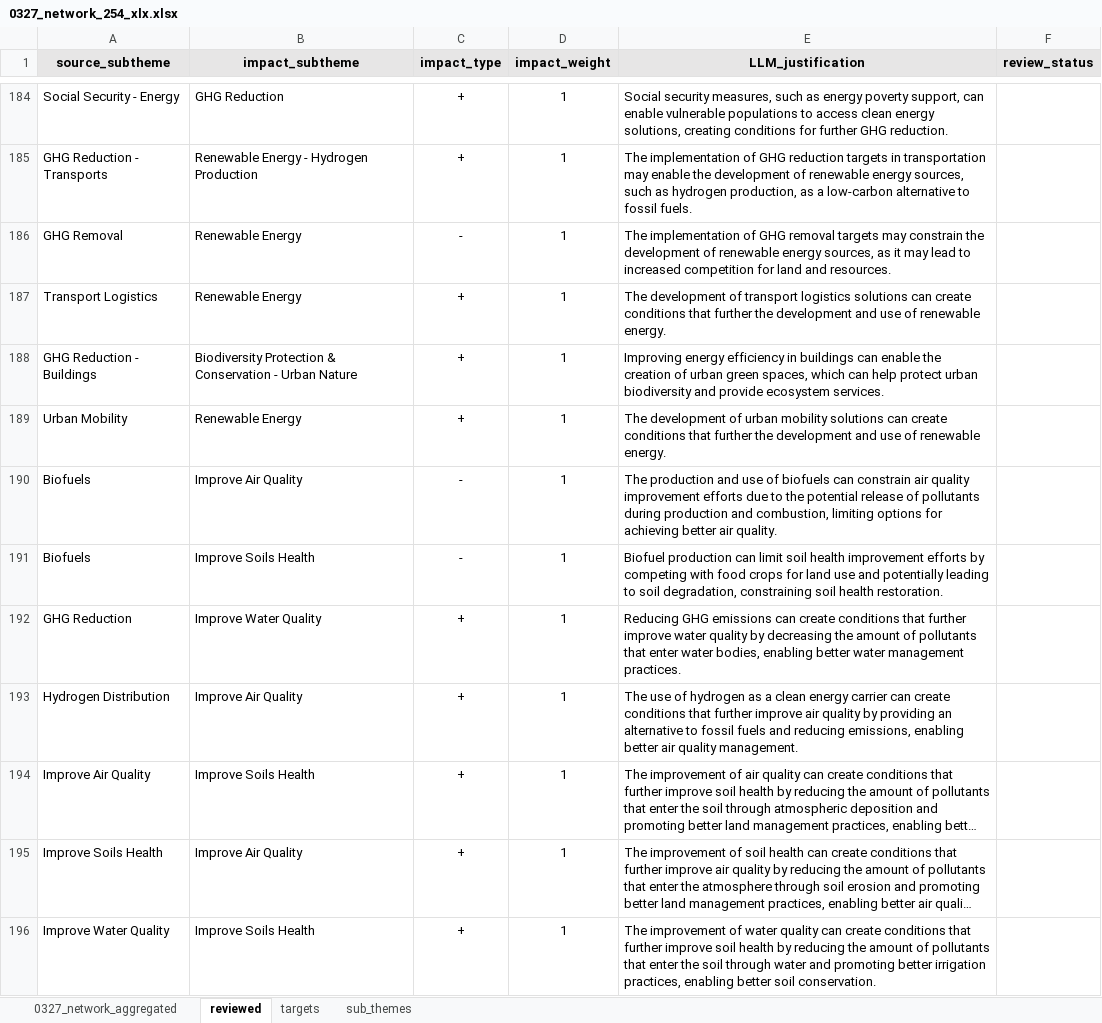
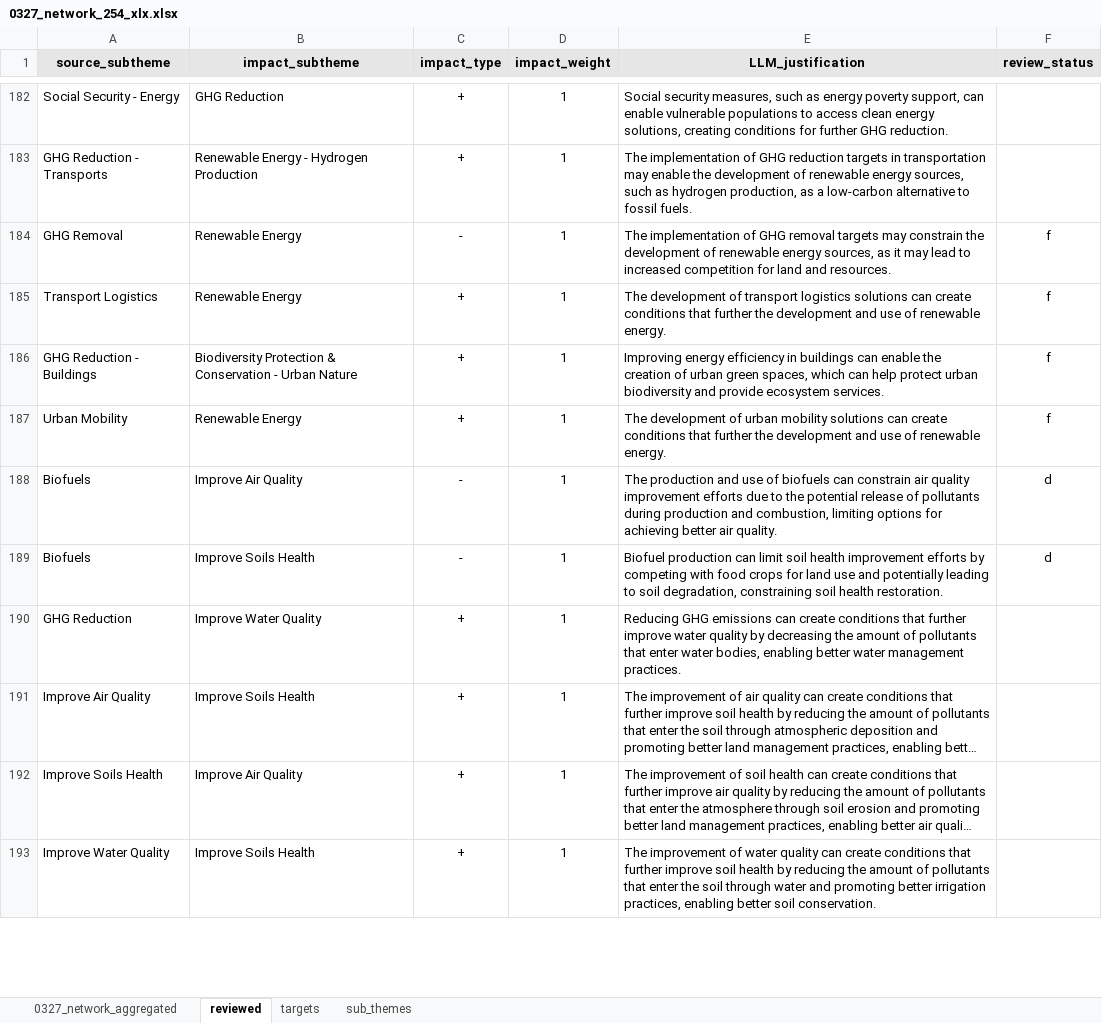
Before and after one commit to giorgiobolchi/jrc-egd, an Excel workbook: LLM/Data/Outputs/0327 - network_250+/0327_network_254_xlx.xlsx, sheet reviewed, drawn as a sheet; only a part is shown, gaps mark what is left out; long unchanged cells end in …; values as stored, in another font and other column widths than the file's, no borders; conditional formats not drawn; removed rows and columns are numbered as before the commit, all else as after; the diff covers the shown part only; the diff names each change by its address in the sheet, - before the commit and + after, or states it on an @@ line.

```diff
--- a/LLM/Data/Outputs/0327 - network_250+/0327_network_254_xlx.xlsx (sheet reviewed)
+++ b/LLM/Data/Outputs/0327 - network_250+/0327_network_254_xlx.xlsx (sheet reviewed)
-F184:F187 (review_status): (empty)
+F184:F187 (review_status): f
-F188:F189 (review_status): (empty)
+F188:F189 (review_status): d
-row 193: Hydrogen Distribution | Improve Air Quality | + | 1 | The use of hydrogen as a clean energy carrier can create conditions that further improve air quality by providing an alternative to fossil fuels and reducing emissions, enabling better air quality management.
```
Also changed, not shown: 4 added rows, 17 removed rows, 35 edited cells and cell formats elsewhere in this sheet, sheet targets, sheet 0327_network_aggregated, LLM/Data/Outputs/0328/0328_network_250.xlsx, LLM/Data/target_NACE_classification+assessments.xlsx, 21 other files.
